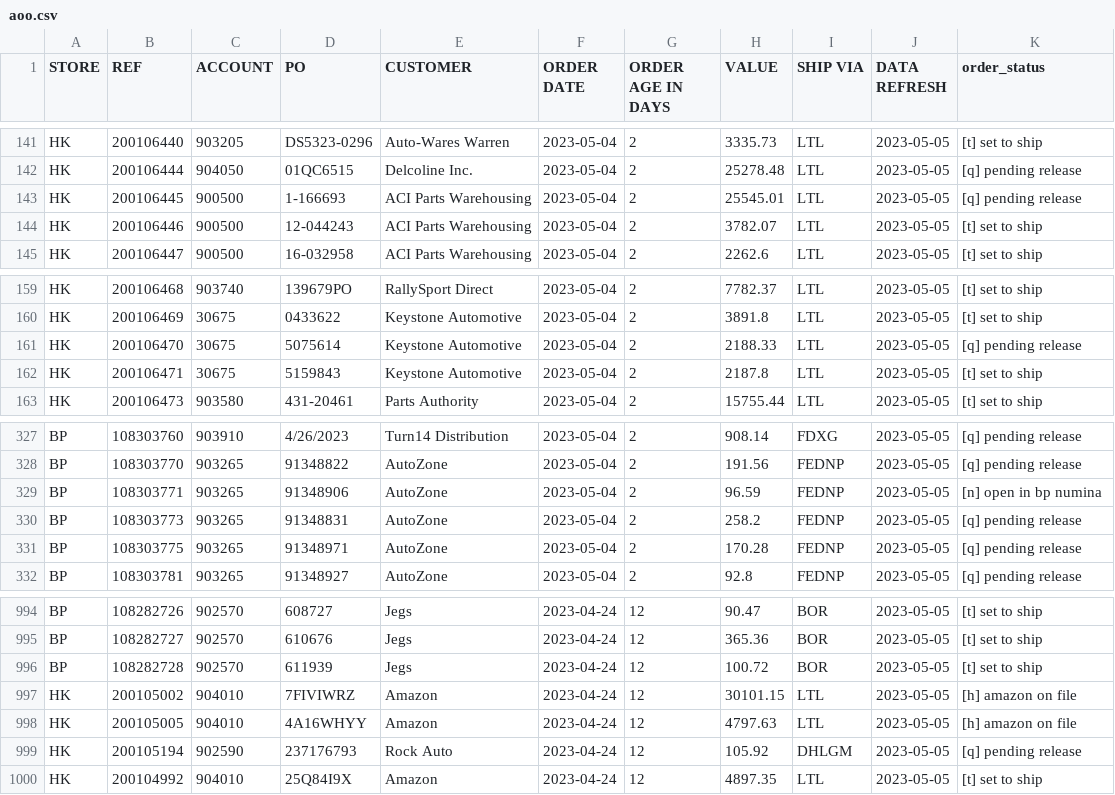
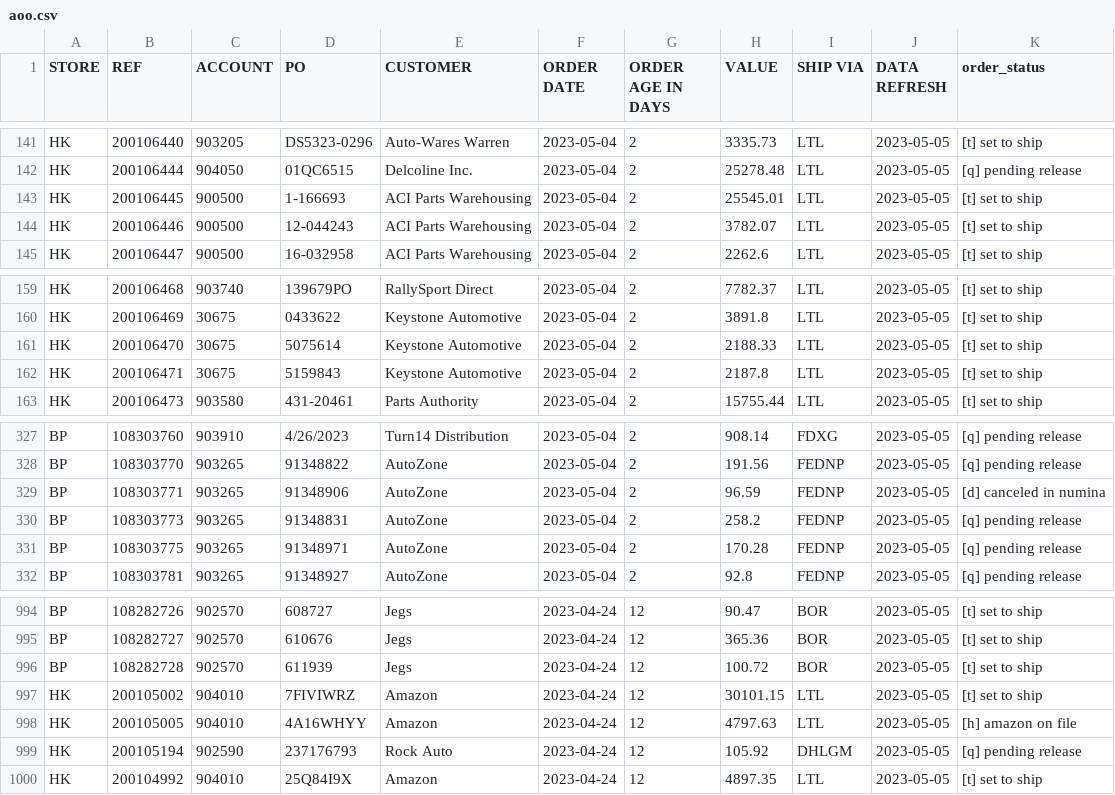
Before and after one commit to MisterAwo/data, a CSV file: aoo.csv, drawn as a sheet; only a part is shown, gaps mark what is left out.

```diff
--- a/aoo.csv
+++ b/aoo.csv
@@ -142,3 +142,3 @@ HK,200106440,903205,DS5323-0296,Auto-Wares Warren,2023-05-04,2,3335.73,LTL,2023-
 HK,200106444,904050,01QC6515,Delcoline Inc.,2023-05-04,2,25278.48,LTL,2023-05-05,[q] pending release
-HK,200106445,900500,1-166693,ACI Parts Warehousing,2023-05-04,2,25545.01,LTL,2023-05-05,[q] pending release
+HK,200106445,900500,1-166693,ACI Parts Warehousing,2023-05-04,2,25545.01,LTL,2023-05-05,[t] set to ship
 HK,200106446,900500,12-044243,ACI Parts Warehousing,2023-05-04,2,3782.07,LTL,2023-05-05,[t] set to ship
@@ -160,3 +160,3 @@ HK,200106468,903740,139679PO,RallySport Direct,2023-05-04,2,7782.37,LTL,2023-05-
 HK,200106469,30675,0433622,Keystone Automotive,2023-05-04,2,3891.8,LTL,2023-05-05,[t] set to ship
-HK,200106470,30675,5075614,Keystone Automotive,2023-05-04,2,2188.33,LTL,2023-05-05,[q] pending release
+HK,200106470,30675,5075614,Keystone Automotive,2023-05-04,2,2188.33,LTL,2023-05-05,[t] set to ship
 HK,200106471,30675,5159843,Keystone Automotive,2023-05-04,2,2187.8,LTL,2023-05-05,[t] set to ship
@@ -328,3 +328,3 @@ BP,108303760,903910,4/26/2023,Turn14 Distribution,2023-05-04,2,908.14,FDXG,2023-
 BP,108303770,903265,91348822,AutoZone,2023-05-04,2,191.56,FEDNP,2023-05-05,[q] pending release
-BP,108303771,903265,91348906,AutoZone,2023-05-04,2,96.59,FEDNP,2023-05-05,[n] open in bp numina
+BP,108303771,903265,91348906,AutoZone,2023-05-04,2,96.59,FEDNP,2023-05-05,[d] canceled in numina
 BP,108303773,903265,91348831,AutoZone,2023-05-04,2,258.2,FEDNP,2023-05-05,[q] pending release
@@ -996,3 +996,3 @@ BP,108282727,902570,610676,Jegs,2023-04-24,12,365.36,BOR,2023-05-05,[t] set to s
 BP,108282728,902570,611939,Jegs,2023-04-24,12,100.72,BOR,2023-05-05,[t] set to ship
-HK,200105002,904010,7FIVIWRZ,Amazon,2023-04-24,12,30101.15,LTL,2023-05-05,[h] amazon on file
+HK,200105002,904010,7FIVIWRZ,Amazon,2023-04-24,12,30101.15,LTL,2023-05-05,[t] set to ship
 HK,200105005,904010,4A16WHYY,Amazon,2023-04-24,12,4797.63,LTL,2023-05-05,[h] amazon on file
```
Also changed, not shown: aoox.csv.
